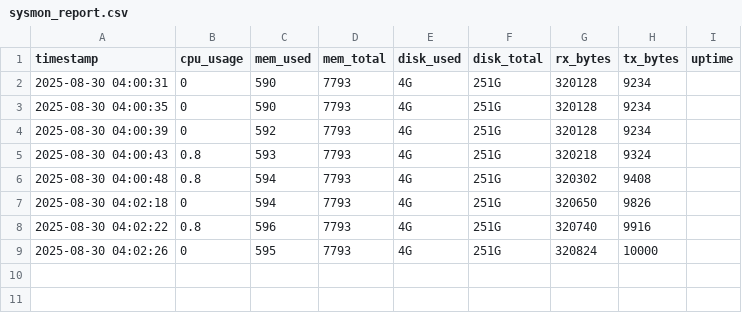
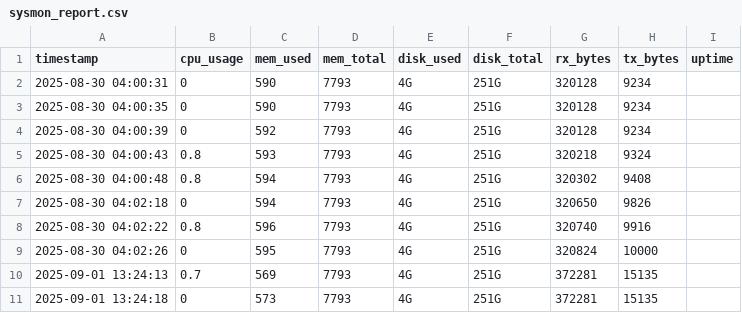
Before and after one commit to SakshamKumarGarg/Linux-System-Monitor, a CSV file: sysmon_report.csv, drawn as a sheet.

```diff
--- a/sysmon_report.csv
+++ b/sysmon_report.csv
@@ -9 +9,3 @@ timestamp,cpu_usage,mem_used,mem_total,disk_used,disk_total,rx_bytes,tx_bytes,up
 2025-08-30 04:02:26,0,595,7793,4G,251G,320824,10000
+2025-09-01 13:24:13,0.7,569,7793,4G,251G,372281,15135
+2025-09-01 13:24:18,0,573,7793,4G,251G,372281,15135
```
Also changed, not shown: 2 other files.
